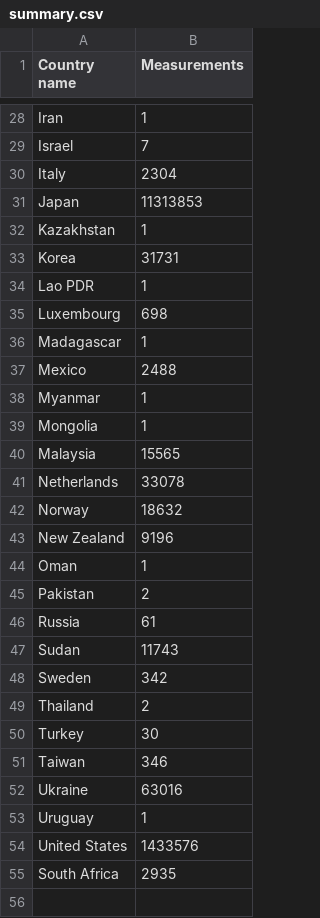
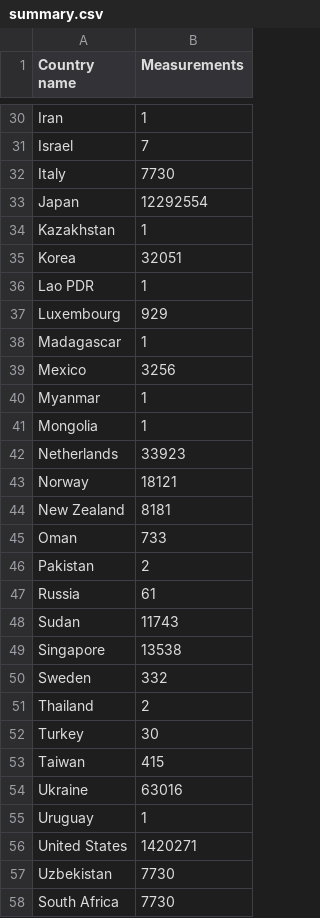
Before and after one commit to bidouilles/SafecastSummary, a CSV file: sample/summary.csv, drawn as a sheet; only a part is shown, gaps mark what is left out; the diff covers the shown part only.

```diff
--- a/sample/summary.csv
+++ b/sample/summary.csv
@@ -29,17 +31,16 @@
 "Israel",7
-"Italy",2304
-"Japan",11313853
+"Italy",7730
+"Japan",12292554
 "Kazakhstan",1
-"Korea",31731
+"Korea",32051
 "Lao PDR",1
-"Luxembourg",698
+"Luxembourg",929
 "Madagascar",1
-"Mexico",2488
+"Mexico",3256
 "Myanmar",1
 "Mongolia",1
-"Malaysia",15565
-"Netherlands",33078
-"Norway",18632
-"New Zealand",9196
-"Oman",1
+"Netherlands",33923
+"Norway",18121
+"New Zealand",8181
+"Oman",733
 "Pakistan",2
@@ -47,9 +48,11 @@
 "Sudan",11743
-"Sweden",342
+"Singapore",13538
+"Sweden",332
 "Thailand",2
 "Turkey",30
-"Taiwan",346
+"Taiwan",415
 "Ukraine",63016
 "Uruguay",1
-"United States",1433576
-"South Africa",2935
+"United States",1420271
+"Uzbekistan",7730
+"South Africa",7730
```
Also changed, not shown: 3 added rows, 1 removed row and 17 edited cells elsewhere in this file, 2 other files.
